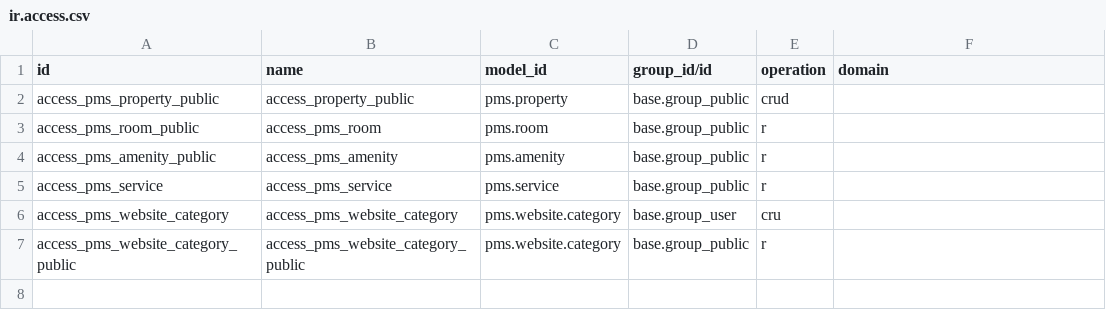
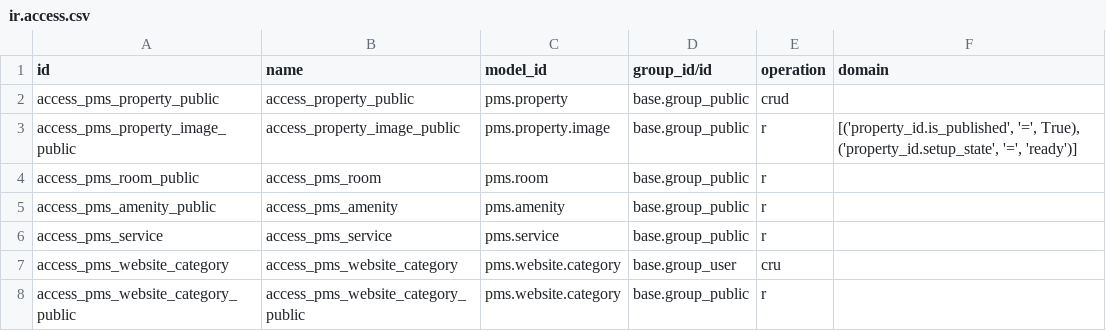
Before and after one commit to GonzaOdoo/pms, a CSV file: pms_website/security/ir.access.csv, drawn as a sheet; the diff names each change by its address in the sheet, - before the commit and + after, or states it on an @@ line.

```diff
--- a/pms_website/security/ir.access.csv
+++ b/pms_website/security/ir.access.csv
+row 3: access_pms_property_image_public | access_property_image_public | pms.property.image | base.group_public | r | [('property_id.is_published', '=', True), ('property_id.setup_state', '=', 'ready')]
```
Also changed, not shown: 7 other files.
